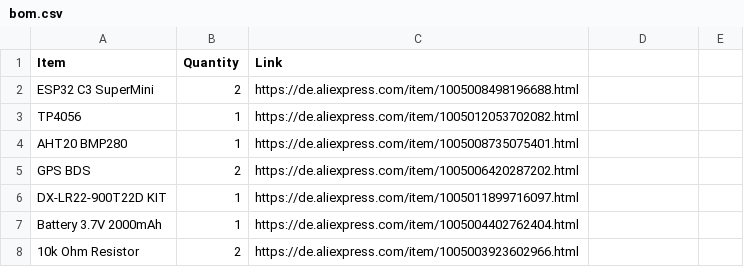
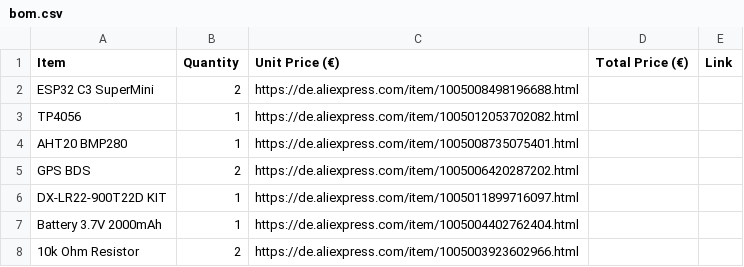
Before and after one commit to zumtesten58-hash/Tracker, a CSV file: bom.csv, drawn as a sheet.

Commit message:
Update bom.csv

```diff
--- a/bom.csv
+++ b/bom.csv
@@ -1,2 +1,2 @@
-Item, Quantity, Link
+Item, Quantity, Unit Price (€), Total Price (€),  Link
 ESP32 C3 SuperMini ,2 ,https://de.aliexpress.com/item/1005008498196688.html
```
